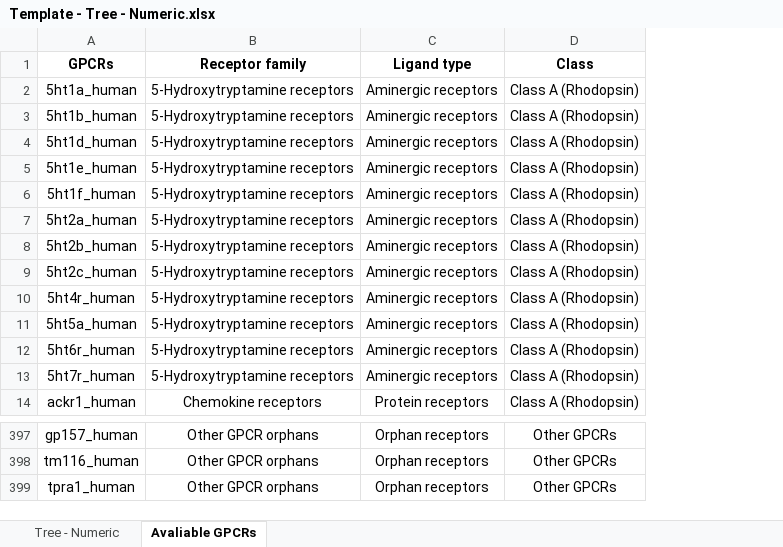
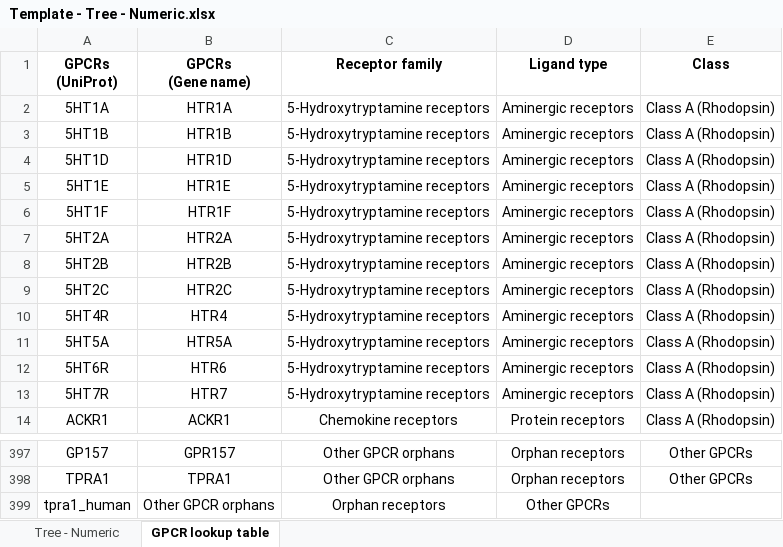
Before and after one commit to Jimmy-A-Caroli/protwis, an Excel workbook: static/Files/Template - Tree - Numeric.xlsx, sheet GPCR lookup table, drawn as a sheet; only a part is shown, gaps mark what is left out; values as stored, in another font and other column widths than the file's, no borders; table styles not drawn; removed rows and columns are numbered as before the commit, all else as after; the diff names each change by its address in the sheet, - before the commit and + after, or states it on an @@ line.

```diff
--- a/static/Files/Template - Tree - Numeric.xlsx (sheet GPCR lookup table)
+++ b/static/Files/Template - Tree - Numeric.xlsx (sheet GPCR lookup table)
-sheet tab: Avaliable GPCRs
+sheet tab: GPCR lookup table
-column A (GPCRs), rows 2-14: 5ht1a_human | 5ht1b_human | 5ht1d_human | 5ht1e_human | 5ht1f_human | 5ht2a_human | 5ht2b_human | 5ht2c_human | 5ht4r_human | 5ht5a_human | 5ht6r_human | 5ht7r_human | ackr1_human; rows 397-398: gp157_human | tm116_human
+column A (GPCRs (UniProt)), rows 2-14: 5HT1A | 5HT1B | 5HT1D | 5HT1E | 5HT1F | 5HT2A | 5HT2B | 5HT2C | 5HT4R | 5HT5A | 5HT6R | 5HT7R | ACKR1; rows 397-398: GP157 | TPRA1
+column B (GPCRs (Gene name)), rows 2-14: HTR1A | HTR1B | HTR1D | HTR1E | HTR1F | HTR2A | HTR2B | HTR2C | HTR4 | HTR5A | HTR6 | HTR7 | ACKR1; rows 397-398: GPR157 | TPRA1
-row 399: tpra1_human | Other GPCR orphans | Orphan receptors | Other GPCRs
+row 399: tpra1_human | Other GPCR orphans | Orphan receptors | Other GPCRs
```
Also changed, not shown: sheet Tree - Numeric, static/Files/Template - Cluster - Numeric.xlsx, static/Files/Template - GPCRome wheel - Numeric.xlsx, 7 other files.
